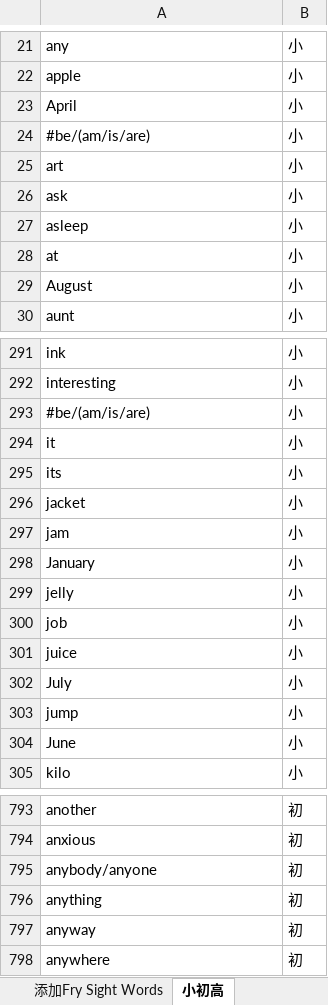
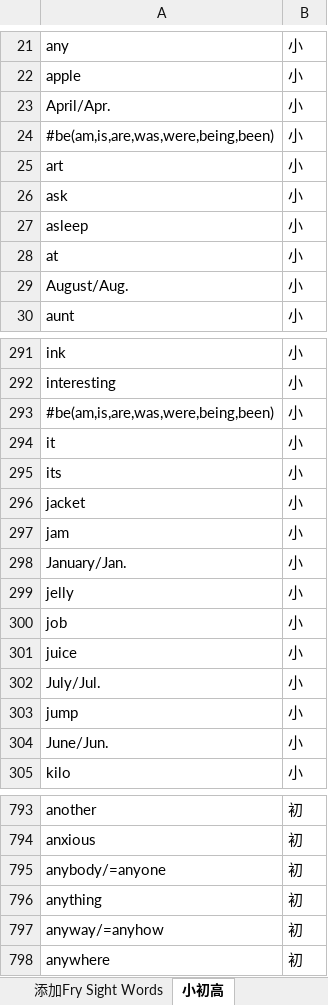
Before and after one commit to whatofit/LevelWordWithFreq, an Excel workbook: src/main/resources/stageFiles/word_Graduate_Entrance_Exam5500.xlsx, sheet 小初高, drawn as a sheet; only a part is shown, gaps mark what is left out; values as stored, in another font and other column widths than the file's, no borders; the diff covers the shown part only; the diff names each change by its address in the sheet, - before the commit and + after, or states it on an @@ line.

```diff
--- a/src/main/resources/stageFiles/word_Graduate_Entrance_Exam5500.xlsx (sheet 小初高)
+++ b/src/main/resources/stageFiles/word_Graduate_Entrance_Exam5500.xlsx (sheet 小初高)
-A23: April
+A23: April/Apr.
-A24: #be/(am/is/are)
+A24: #be(am,is,are,was,were,being,been)
-A29: August
+A29: August/Aug.
-A293: #be/(am/is/are)
+A293: #be(am,is,are,was,were,being,been)
-A298: January
+A298: January/Jan.
-A302: July
+A302: July/Jul.
-A304: June
+A304: June/Jun.
-A795: anybody/anyone
+A795: anybody/=anyone
-A797: anyway
+A797: anyway/=anyhow
```
Also changed, not shown: 1 removed row and 71 edited cells elsewhere in this sheet, other sheet tabs, src/main/resources/英语考试大纲/大纲附录.xlsx, 17 other files.
